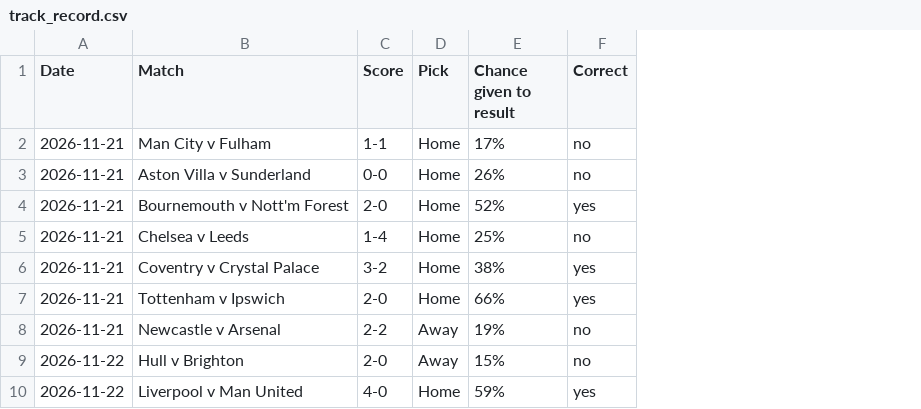
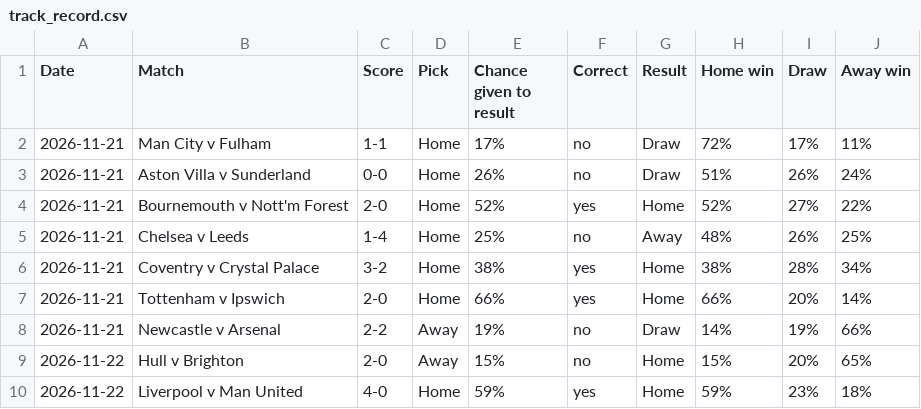
Before and after one commit to RiteshPokharel/prem-predictor, a CSV file: predictions/track_record.csv, drawn as a sheet; the diff names each change by its address in the sheet, - before the commit and + after, or states it on an @@ line.

```diff
--- a/predictions/track_record.csv
+++ b/predictions/track_record.csv
+column G (Result), rows 2-10: Draw | Draw | Home | Away | Home | Home | Draw | Home | Home
+column H (Home win), rows 2-10: 72% | 51% | 52% | 48% | 38% | 66% | 14% | 15% | 59%
+column I (Draw), rows 2-10: 17% | 26% | 27% | 26% | 28% | 20% | 19% | 20% | 23%
+column J (Away win), rows 2-10: 11% | 24% | 22% | 25% | 34% | 14% | 66% | 65% | 18%
```
Also changed, not shown: 11 other files.
